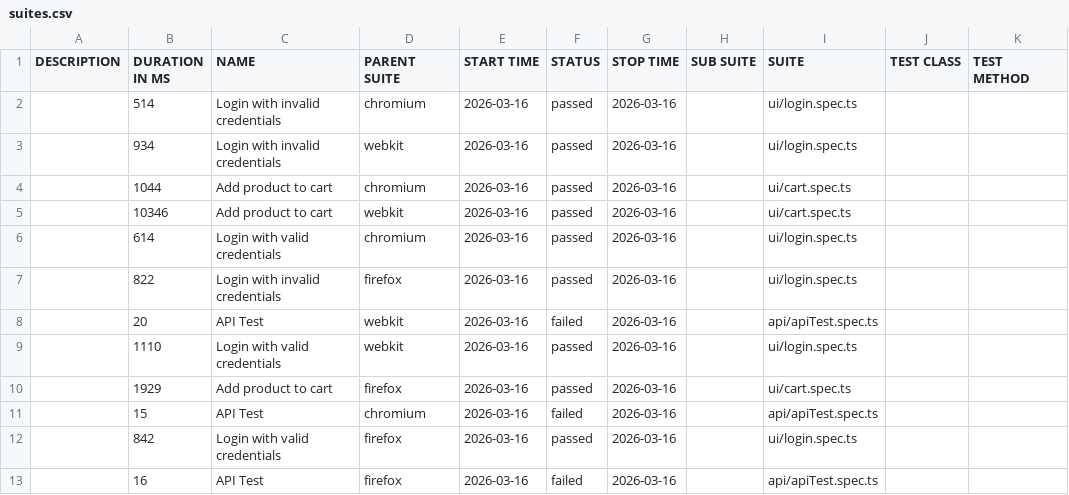
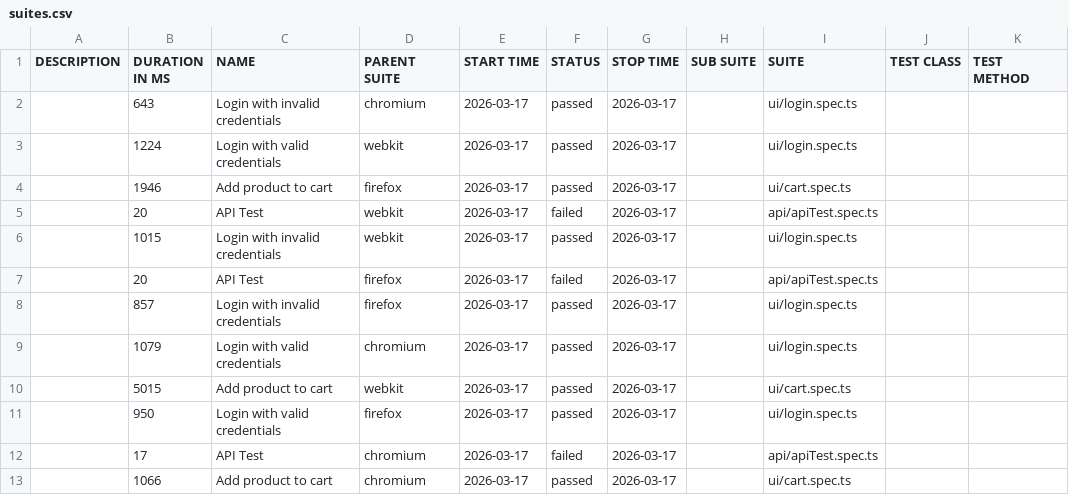
Before and after one commit to Ash-leyPereira/playwright-ts-framework, a CSV file: data/suites.csv, drawn as a sheet.

```diff
--- a/data/suites.csv
+++ b/data/suites.csv
@@ -1,13 +1,13 @@
 "DESCRIPTION","DURATION IN MS","NAME","PARENT SUITE","START TIME","STATUS","STOP TIME","SUB SUITE","SUITE","TEST CLASS","TEST METHOD"
-"","514","Login with invalid credentials","chromium","2026-03-16","passed","2026-03-16","","ui/login.spec.ts","",""
-"","934","Login with invalid credentials","webkit","2026-03-16","passed","2026-03-16","","ui/login.spec.ts","",""
-"","1044","Add product to cart","chromium","2026-03-16","passed","2026-03-16","","ui/cart.spec.ts","",""
-"","10346","Add product to cart","webkit","2026-03-16","passed","2026-03-16","","ui/cart.spec.ts","",""
-"","614","Login with valid credentials","chromium","2026-03-16","passed","2026-03-16","","ui/login.spec.ts","",""
-"","822","Login with invalid credentials","firefox","2026-03-16","passed","2026-03-16","","ui/login.spec.ts","",""
-"","20","API Test","webkit","2026-03-16","failed","2026-03-16","","api/apiTest.spec.ts","",""
-"","1110","Login with valid credentials","webkit","2026-03-16","passed","2026-03-16","","ui/login.spec.ts","",""
-"","1929","Add product to cart","firefox","2026-03-16","passed","2026-03-16","","ui/cart.spec.ts","",""
-"","15","API Test","chromium","2026-03-16","failed","2026-03-16","","api/apiTest.spec.ts","",""
-"","842","Login with valid credentials","firefox","2026-03-16","passed","2026-03-16","","ui/login.spec.ts","",""
-"","16","API Test","firefox","2026-03-16","failed","2026-03-16","","api/apiTest.spec.ts","",""
+"","643","Login with invalid credentials","chromium","2026-03-17","passed","2026-03-17","","ui/login.spec.ts","",""
+"","1224","Login with valid credentials","webkit","2026-03-17","passed","2026-03-17","","ui/login.spec.ts","",""
+"","1946","Add product to cart","firefox","2026-03-17","passed","2026-03-17","","ui/cart.spec.ts","",""
+"","20","API Test","webkit","2026-03-17","failed","2026-03-17","","api/apiTest.spec.ts","",""
+"","1015","Login with invalid credentials","webkit","2026-03-17","passed","2026-03-17","","ui/login.spec.ts","",""
+"","20","API Test","firefox","2026-03-17","failed","2026-03-17","","api/apiTest.spec.ts","",""
+"","857","Login with invalid credentials","firefox","2026-03-17","passed","2026-03-17","","ui/login.spec.ts","",""
+"","1079","Login with valid credentials","chromium","2026-03-17","passed","2026-03-17","","ui/login.spec.ts","",""
+"","5015","Add product to cart","webkit","2026-03-17","passed","2026-03-17","","ui/cart.spec.ts","",""
+"","950","Login with valid credentials","firefox","2026-03-17","passed","2026-03-17","","ui/login.spec.ts","",""
+"","17","API Test","chromium","2026-03-17","failed","2026-03-17","","api/apiTest.spec.ts","",""
+"","1066","Add product to cart","chromium","2026-03-17","passed","2026-03-17","","ui/cart.spec.ts","",""
```
Also changed, not shown: 55 other files.
